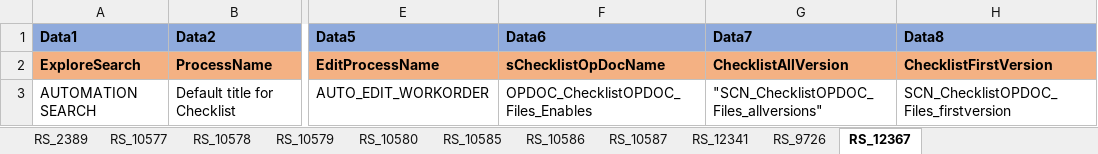
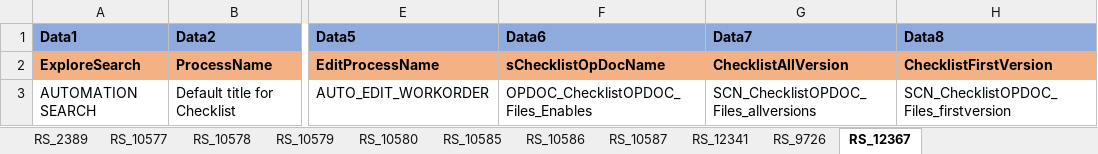
Before and after one commit to svmx-amresh-kumar/SVMX_Catalyst, an Excel workbook: fsaautomation/resources/TestData.xlsx, sheet RS_12367, drawn as a sheet; only a part is shown, gaps mark what is left out; values as stored, in another font and other column widths than the file's, no borders; the diff names each change by its address in the sheet, - before the commit and + after, or states it on an @@ line.

```diff
--- a/fsaautomation/resources/TestData.xlsx (sheet RS_12367)
+++ b/fsaautomation/resources/TestData.xlsx (sheet RS_12367)
-G3 (Data7): "SCN_ChecklistOPDOC_Files_allversions"
+G3 (Data7): SCN_ChecklistOPDOC_Files_allversions
```
Also changed, not shown: 4 other files.
